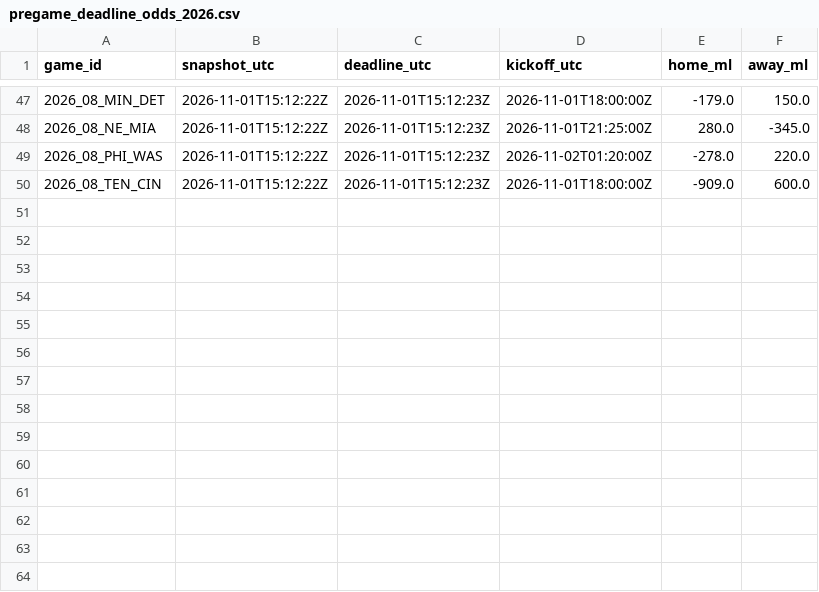
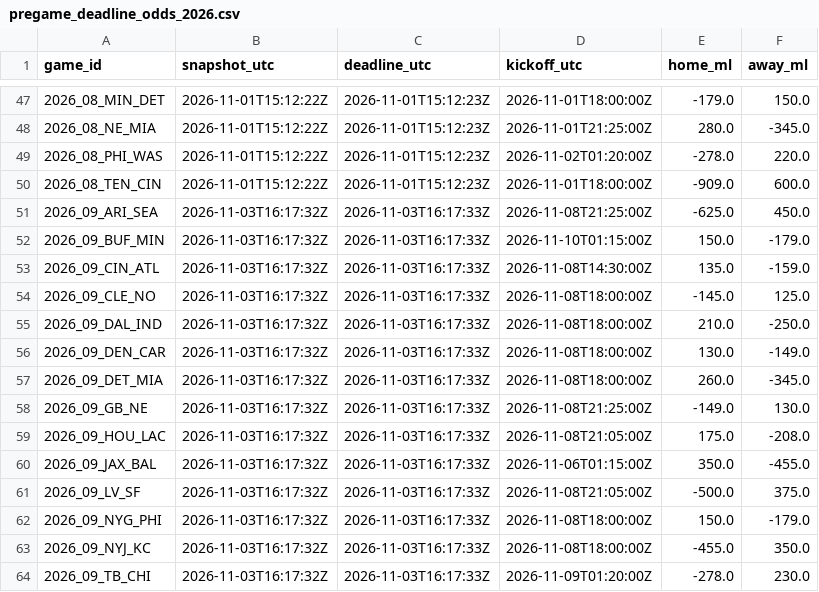
Before and after one commit to stiff25/NFL-Model, a CSV file: data/pregame_deadline_odds_2026.csv, drawn as a sheet; only a part is shown, gaps mark what is left out; the diff names each change by its address in the sheet, - before the commit and + after, or states it on an @@ line.

```diff
--- a/data/pregame_deadline_odds_2026.csv
+++ b/data/pregame_deadline_odds_2026.csv
+row 51: 2026_09_ARI_SEA | 2026-11-03T16:17:32Z | 2026-11-03T16:17:33Z | 2026-11-08T21:25:00Z | -625.0 | 450.0
+row 52: 2026_09_BUF_MIN | 2026-11-03T16:17:32Z | 2026-11-03T16:17:33Z | 2026-11-10T01:15:00Z | 150.0 | -179.0
+row 53: 2026_09_CIN_ATL | 2026-11-03T16:17:32Z | 2026-11-03T16:17:33Z | 2026-11-08T14:30:00Z | 135.0 | -159.0
+row 54: 2026_09_CLE_NO | 2026-11-03T16:17:32Z | 2026-11-03T16:17:33Z | 2026-11-08T18:00:00Z | -145.0 | 125.0
+row 55: 2026_09_DAL_IND | 2026-11-03T16:17:32Z | 2026-11-03T16:17:33Z | 2026-11-08T18:00:00Z | 210.0 | -250.0
+row 56: 2026_09_DEN_CAR | 2026-11-03T16:17:32Z | 2026-11-03T16:17:33Z | 2026-11-08T18:00:00Z | 130.0 | -149.0
+row 57: 2026_09_DET_MIA | 2026-11-03T16:17:32Z | 2026-11-03T16:17:33Z | 2026-11-08T18:00:00Z | 260.0 | -345.0
+row 58: 2026_09_GB_NE | 2026-11-03T16:17:32Z | 2026-11-03T16:17:33Z | 2026-11-08T21:25:00Z | -149.0 | 130.0
+row 59: 2026_09_HOU_LAC | 2026-11-03T16:17:32Z | 2026-11-03T16:17:33Z | 2026-11-08T21:05:00Z | 175.0 | -208.0
+row 60: 2026_09_JAX_BAL | 2026-11-03T16:17:32Z | 2026-11-03T16:17:33Z | 2026-11-06T01:15:00Z | 350.0 | -455.0
+row 61: 2026_09_LV_SF | 2026-11-03T16:17:32Z | 2026-11-03T16:17:33Z | 2026-11-08T21:05:00Z | -500.0 | 375.0
+row 62: 2026_09_NYG_PHI | 2026-11-03T16:17:32Z | 2026-11-03T16:17:33Z | 2026-11-08T18:00:00Z | 150.0 | -179.0
+row 63: 2026_09_NYJ_KC | 2026-11-03T16:17:32Z | 2026-11-03T16:17:33Z | 2026-11-08T18:00:00Z | -455.0 | 350.0
+row 64: 2026_09_TB_CHI | 2026-11-03T16:17:32Z | 2026-11-03T16:17:33Z | 2026-11-09T01:20:00Z | -278.0 | 230.0
```
Also changed, not shown: 6 other files.
